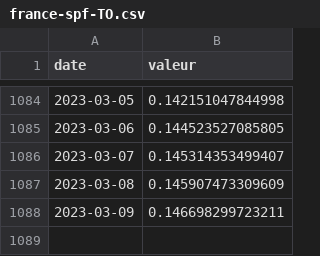
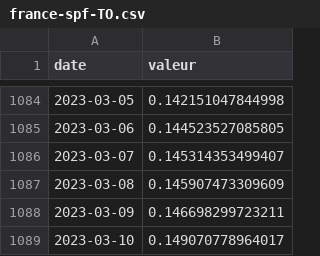
Before and after one commit to vaxelben/covid-19-data-france, a CSV file: data/france-spf-TO.csv, drawn as a sheet; only a part is shown, gaps mark what is left out; the diff names each change by its address in the sheet, - before the commit and + after, or states it on an @@ line.

```diff
--- a/data/france-spf-TO.csv
+++ b/data/france-spf-TO.csv
+row 1089: 2023-03-10 | 0.149070778964017
```
Also changed, not shown: data/france-spf-tx_incid.csv, data/france-spf-tx_pos.csv, 5 other files.
